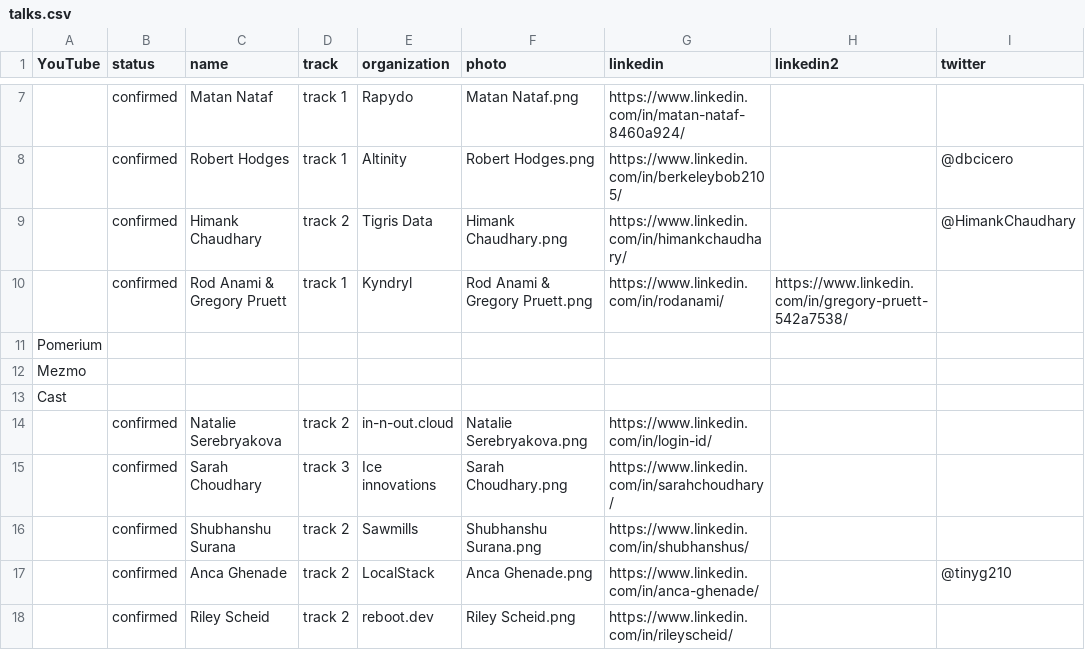
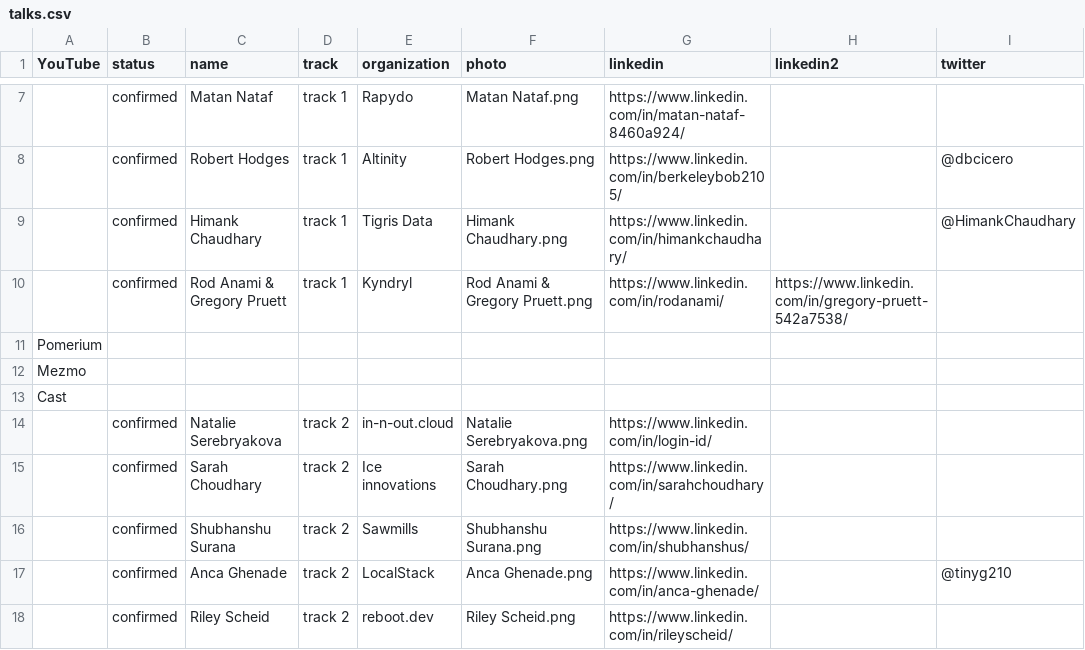
Before and after one commit to Prompt-Engineering-Conference/2025.promptengineering.rocks, a CSV file: 2025-san-francisco-q2/_db/talks.csv, drawn as a sheet; only a part is shown, gaps mark what is left out; the diff names each change by its address in the sheet, - before the commit and + after, or states it on an @@ line.

Commit message:
Add files via upload

```diff
--- a/2025-san-francisco-q2/_db/talks.csv
+++ b/2025-san-francisco-q2/_db/talks.csv
-D9 (track): track 2
+D9 (track): track 1
-D15 (track): track 3
+D15 (track): track 2
```
